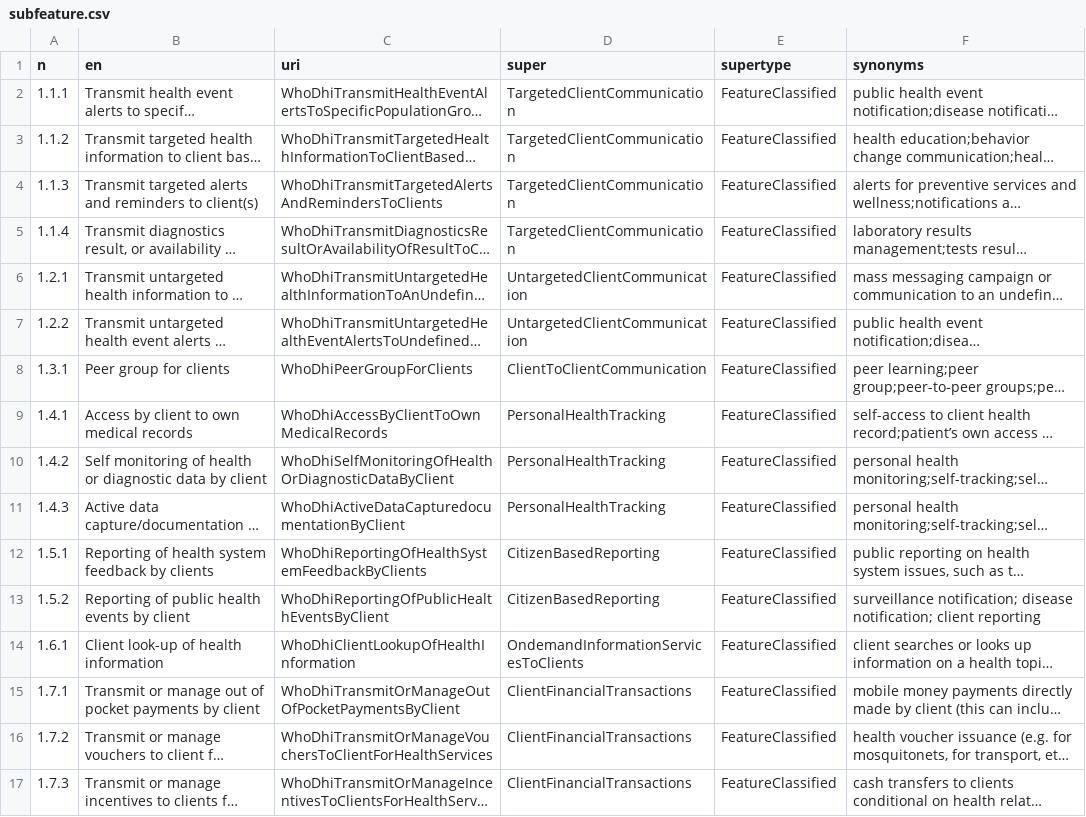
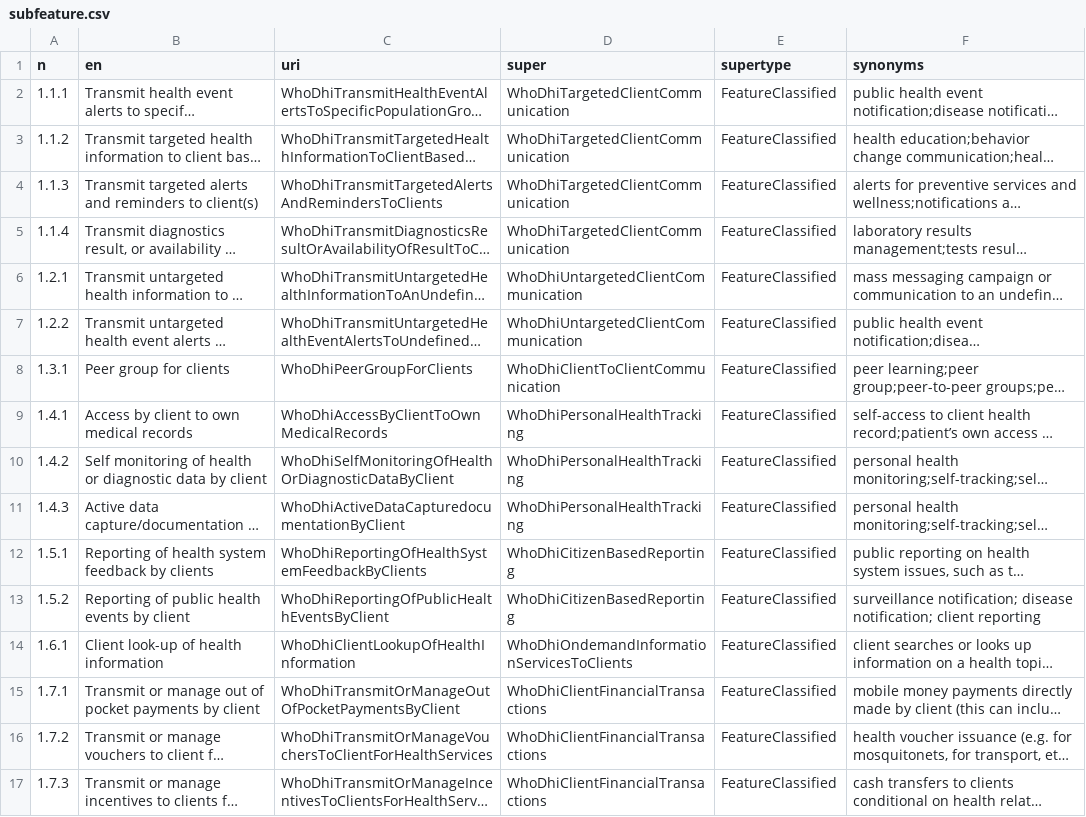
Before and after one commit to hitontology/csv2rdf, a CSV file: WhoDhiClient/subfeature.csv, drawn as a sheet; long unchanged cells end in …; the diff names each change by its address in the sheet, - before the commit and + after, or states it on an @@ line.

```diff
--- a/WhoDhiClient/subfeature.csv
+++ b/WhoDhiClient/subfeature.csv
-D2:D5 (super): TargetedClientCommunication
+D2:D5 (super): WhoDhiTargetedClientCommunication
-D6:D7 (super): UntargetedClientCommunication
+D6:D7 (super): WhoDhiUntargetedClientCommunication
-D8 (super): ClientToClientCommunication
+D8 (super): WhoDhiClientToClientCommunication
-D9:D11 (super): PersonalHealthTracking
+D9:D11 (super): WhoDhiPersonalHealthTracking
-D12:D13 (super): CitizenBasedReporting
+D12:D13 (super): WhoDhiCitizenBasedReporting
-D14 (super): OndemandInformationServicesToClients
+D14 (super): WhoDhiOndemandInformationServicesToClients
-D15:D17 (super): ClientFinancialTransactions
+D15:D17 (super): WhoDhiClientFinancialTransactions
```
Also changed, not shown: Bb/subfeature.csv, WhoDhiDataService/subfeature.csv, 2 other files.
